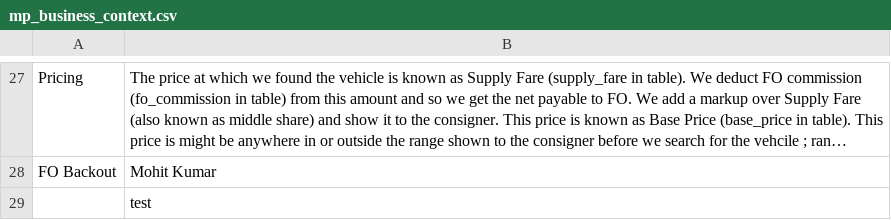
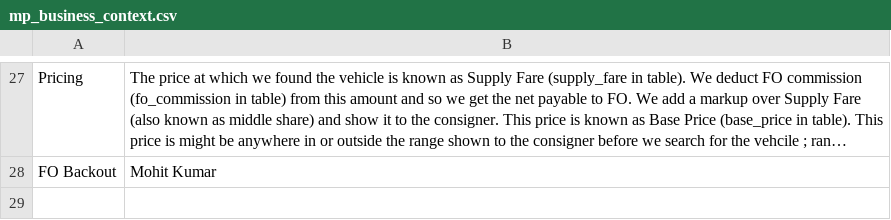
Before and after one commit to Aakash-1499/revolt-we-mp-analytics-assistant, a CSV file: skills/revolt/references/mp_business_context.csv, drawn as a sheet; only a part is shown, gaps mark what is left out; long unchanged cells end in …; the diff names each change by its address in the sheet, - before the commit and + after, or states it on an @@ line.

```diff
--- a/skills/revolt/references/mp_business_context.csv
+++ b/skills/revolt/references/mp_business_context.csv
-row 29:  | test
```
Also changed, not shown: skills/revolt/references/mp_metrics_documentation.csv, 3 other files.
